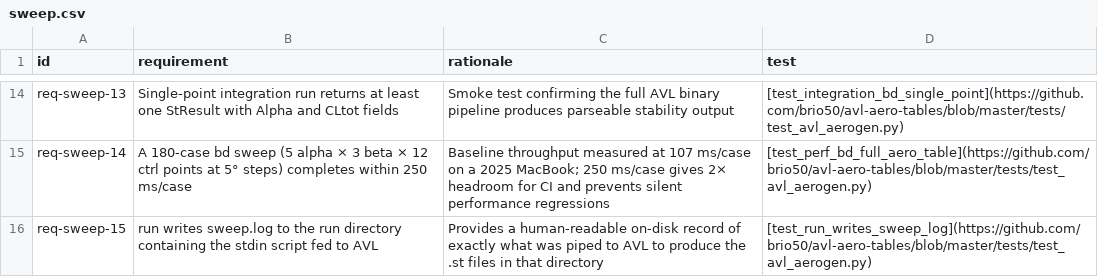
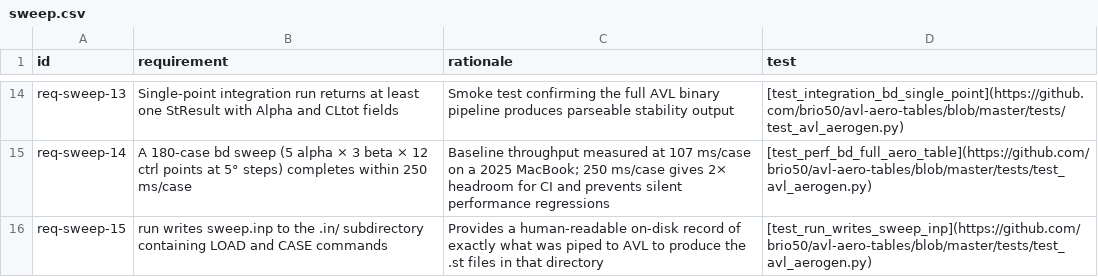
Before and after one commit to brio50/AVL-Aero-Tables, a CSV file: docs/dev/reqs/sweep.csv, drawn as a sheet; only a part is shown, gaps mark what is left out.

```diff
--- a/docs/dev/reqs/sweep.csv
+++ b/docs/dev/reqs/sweep.csv
@@ -15,2 +15,2 @@ req-sweep-13,Single-point integration run returns at least one StResult with Alp
 req-sweep-14,A 180-case bd sweep (5 alpha × 3 beta × 12 ctrl points at 5° steps) completes within 250 ms/case,Baseline throughput measured at 107 ms/case on a 2025 MacBook; 250 ms/case gives 2× headroom for CI and prevents silent performance regressions,[test_perf_bd_full_aero_table](https://github.com/brio50/avl-aero-tables/blob/master/tests/test_avl_aerogen.py)
-req-sweep-15,run writes sweep.log to the run directory containing the stdin script fed to AVL,Provides a human-readable on-disk record of exactly what was piped to AVL to produce the .st files in that directory,[test_run_writes_sweep_log](https://github.com/brio50/avl-aero-tables/blob/master/tests/test_avl_aerogen.py)
+req-sweep-15,run writes sweep.inp to the .in/ subdirectory containing LOAD and CASE commands,Provides a human-readable on-disk record of exactly what was piped to AVL to produce the .st files in that directory,[test_run_writes_sweep_inp](https://github.com/brio50/avl-aero-tables/blob/master/tests/test_avl_aerogen.py)
```
Also changed, not shown: docs/dev/reqs/plot.csv, 28 other files.
